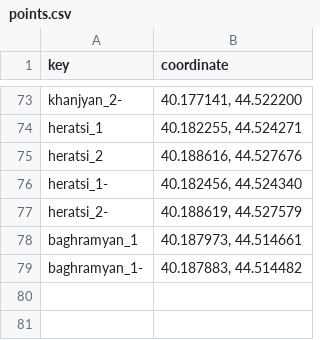
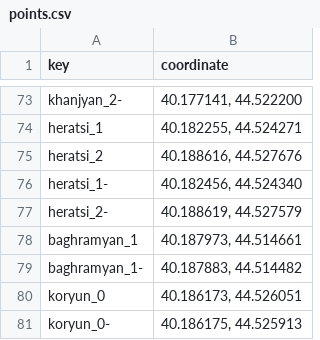
Before and after one commit to margalstyan/live-traffic-data, a CSV file: data/points.csv, drawn as a sheet; only a part is shown, gaps mark what is left out; the diff names each change by its address in the sheet, - before the commit and + after, or states it on an @@ line.

```diff
--- a/data/points.csv
+++ b/data/points.csv
+row 80: koryun_0 | 40.186173, 44.526051
+row 81: koryun_0- | 40.186175, 44.525913
```
Also changed, not shown: data/junctions.csv, 4 other files.
